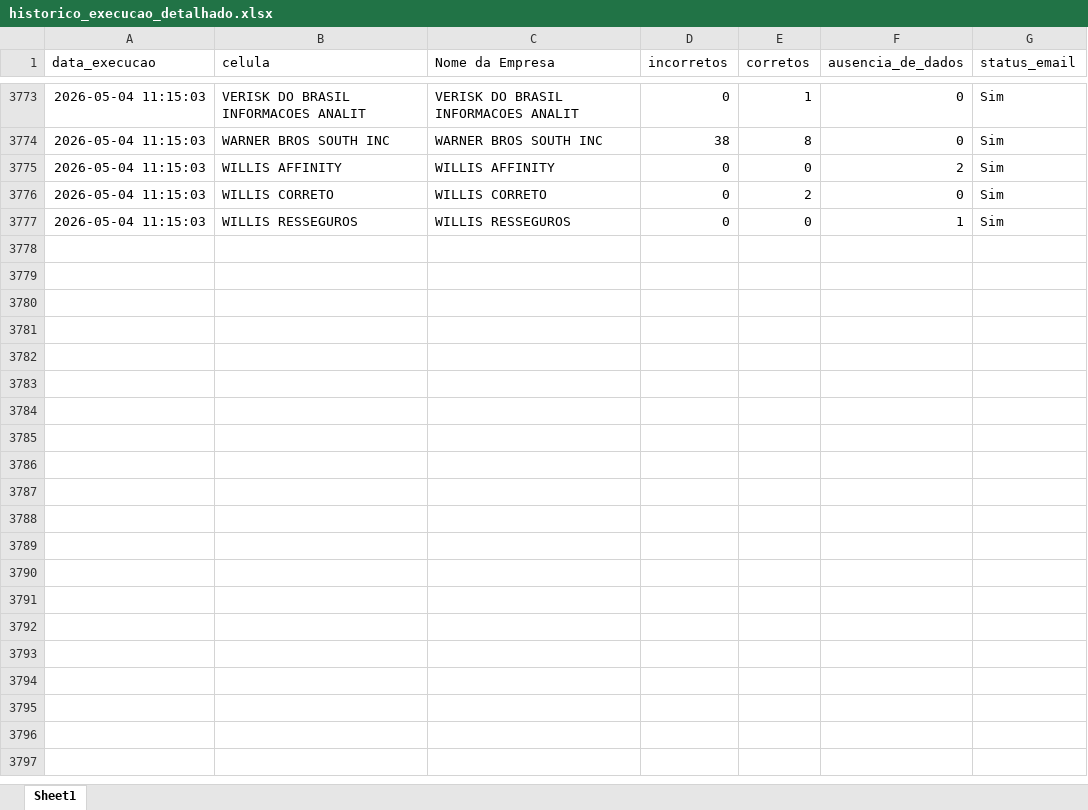
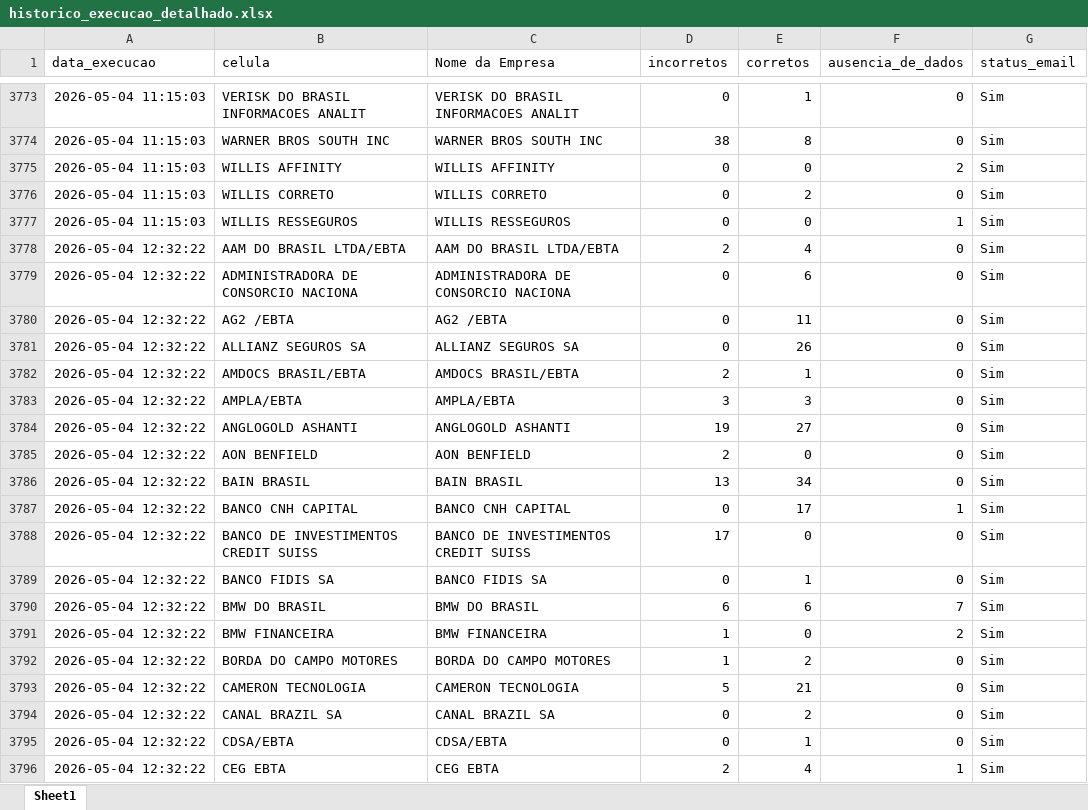
Before and after one commit to Nicolas-Cavalcante/concilia-o-financeira, an Excel workbook: logs/historico_execucao_detalhado.xlsx, sheet Sheet1, drawn as a sheet; only a part is shown, gaps mark what is left out; values as stored, in another font and other column widths than the file's, no borders; the diff covers the shown part only; the diff names each change by its address in the sheet, - before the commit and + after, or states it on an @@ line.

```diff
--- a/logs/historico_execucao_detalhado.xlsx (sheet Sheet1)
+++ b/logs/historico_execucao_detalhado.xlsx (sheet Sheet1)
+row 3778: 2026-05-04 12:32:22 | AAM DO BRASIL LTDA/EBTA | AAM DO BRASIL LTDA/EBTA | 2 | 4 | 0 | Sim
+row 3779: 2026-05-04 12:32:22 | ADMINISTRADORA DE CONSORCIO NACIONA | ADMINISTRADORA DE CONSORCIO NACIONA | 0 | 6 | 0 | Sim
+row 3780: 2026-05-04 12:32:22 | AG2 /EBTA | AG2 /EBTA | 0 | 11 | 0 | Sim
+row 3781: 2026-05-04 12:32:22 | ALLIANZ SEGUROS SA | ALLIANZ SEGUROS SA | 0 | 26 | 0 | Sim
+row 3782: 2026-05-04 12:32:22 | AMDOCS BRASIL/EBTA | AMDOCS BRASIL/EBTA | 2 | 1 | 0 | Sim
+row 3783: 2026-05-04 12:32:22 | AMPLA/EBTA | AMPLA/EBTA | 3 | 3 | 0 | Sim
+row 3784: 2026-05-04 12:32:22 | ANGLOGOLD ASHANTI | ANGLOGOLD ASHANTI | 19 | 27 | 0 | Sim
+row 3785: 2026-05-04 12:32:22 | AON BENFIELD | AON BENFIELD | 2 | 0 | 0 | Sim
+row 3786: 2026-05-04 12:32:22 | BAIN BRASIL | BAIN BRASIL | 13 | 34 | 0 | Sim
+row 3787: 2026-05-04 12:32:22 | BANCO CNH CAPITAL | BANCO CNH CAPITAL | 0 | 17 | 1 | Sim
+row 3788: 2026-05-04 12:32:22 | BANCO DE INVESTIMENTOS CREDIT SUISS | BANCO DE INVESTIMENTOS CREDIT SUISS | 17 | 0 | 0 | Sim
+row 3789: 2026-05-04 12:32:22 | BANCO FIDIS SA | BANCO FIDIS SA | 0 | 1 | 0 | Sim
+row 3790: 2026-05-04 12:32:22 | BMW DO BRASIL | BMW DO BRASIL | 6 | 6 | 7 | Sim
+row 3791: 2026-05-04 12:32:22 | BMW FINANCEIRA | BMW FINANCEIRA | 1 | 0 | 2 | Sim
+row 3792: 2026-05-04 12:32:22 | BORDA DO CAMPO MOTORES | BORDA DO CAMPO MOTORES | 1 | 2 | 0 | Sim
+row 3793: 2026-05-04 12:32:22 | CAMERON TECNOLOGIA | CAMERON TECNOLOGIA | 5 | 21 | 0 | Sim
+row 3794: 2026-05-04 12:32:22 | CANAL BRAZIL SA | CANAL BRAZIL SA | 0 | 2 | 0 | Sim
+row 3795: 2026-05-04 12:32:22 | CDSA/EBTA | CDSA/EBTA | 0 | 1 | 0 | Sim
+row 3796: 2026-05-04 12:32:22 | CEG EBTA | CEG EBTA | 2 | 4 | 1 | Sim
```
Also changed, not shown: 217 added rows elsewhere in this sheet, logs/historico_execucao.xlsx, outputs/Corretos/Conciliados.xlsx, 6 other files.
